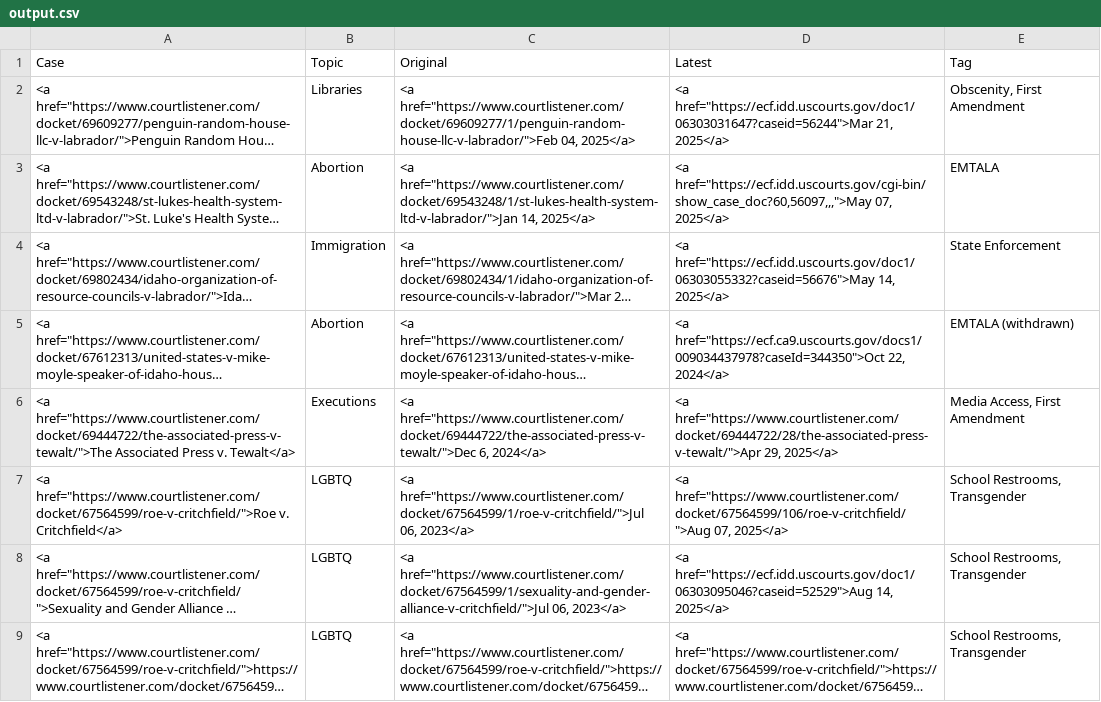
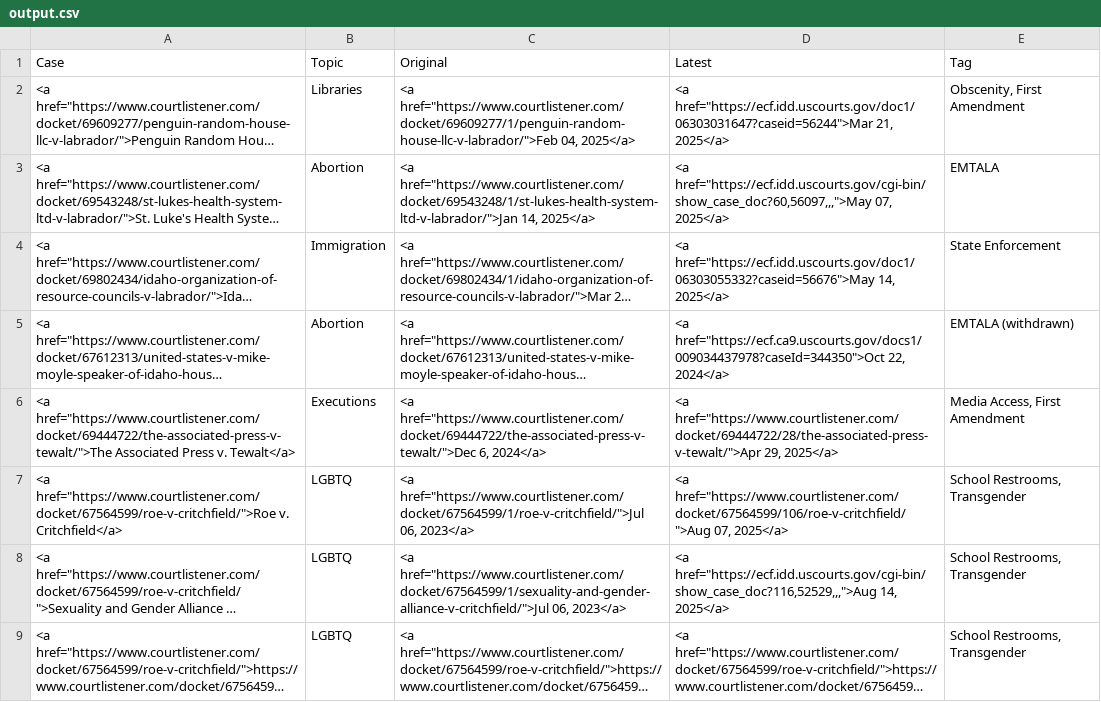
Before and after one commit to loganfinney27/IR-Court-Tracker, a CSV file: output.csv, drawn as a sheet; long unchanged cells end in …; the diff names each change by its address in the sheet, - before the commit and + after, or states it on an @@ line.

```diff
--- a/output.csv
+++ b/output.csv
-D8 (Latest): <a href="https://ecf.idd.uscourts.gov/doc1/06303095046?caseid=52529">Aug 14, 2025</a>
+D8 (Latest): <a href="https://ecf.idd.uscourts.gov/cgi-bin/show_case_doc?116,52529,,,">Aug 14, 2025</a>
```
